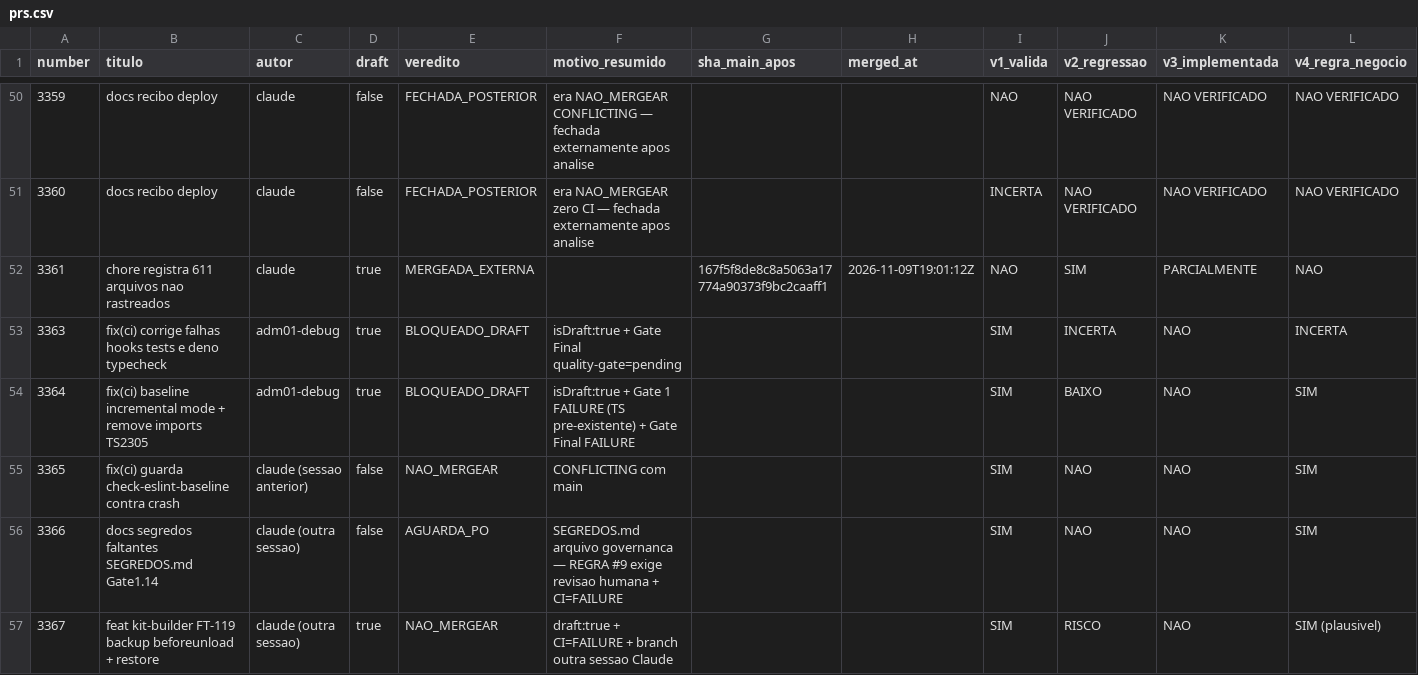
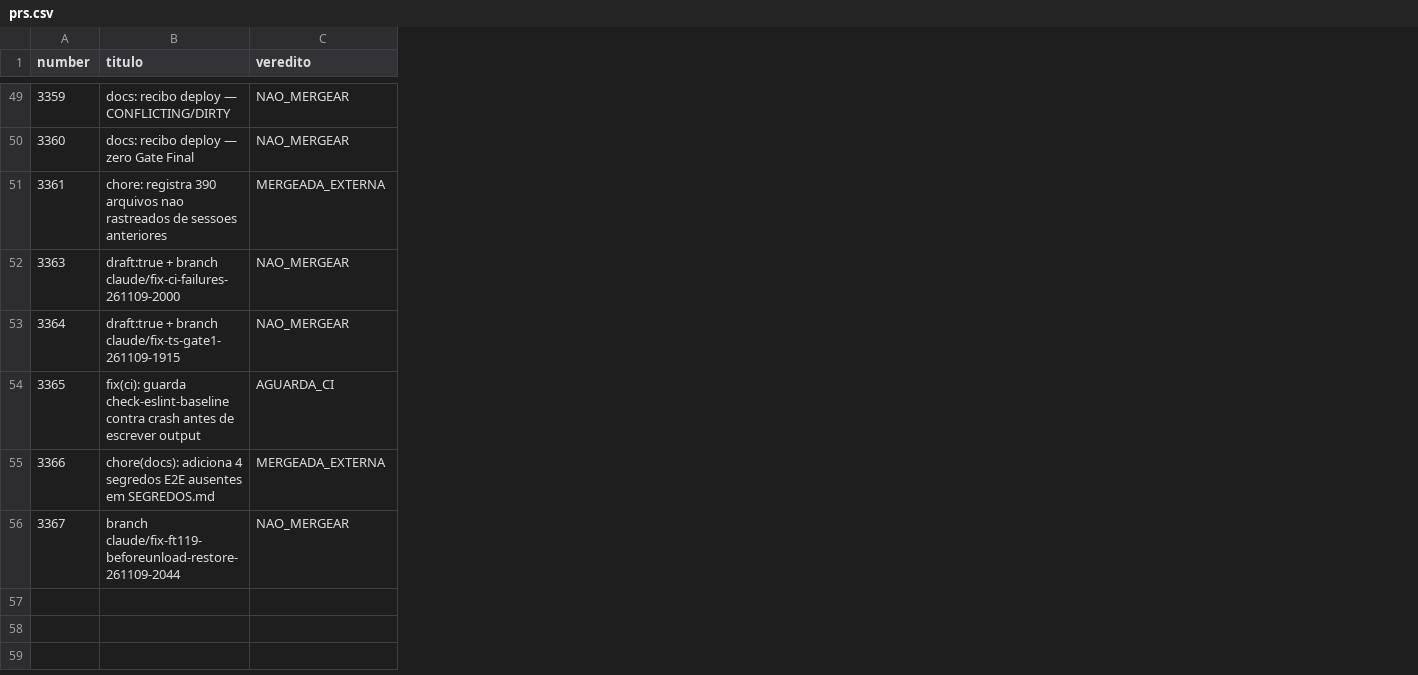
Before and after one commit to adm01-debug/Promo_Gifts_V4, a CSV file: analise-prs/prs.csv, drawn as a sheet; only a part is shown, gaps mark what is left out; removed rows and columns are numbered as before the commit, all else as after; the diff covers the shown part only; the diff names each change by its address in the sheet, - before the commit and + after, or states it on an @@ line.

```diff
--- a/analise-prs/prs.csv
+++ b/analise-prs/prs.csv
-column C (autor), rows 50-57: claude | claude | claude | adm01-debug | adm01-debug | claude (sessao anterior) | claude (outra sessao) | claude (outra sessao)
-column D (draft), rows 50-57: false | false | true | true | true | false | false | true
-column F (motivo_resumido), rows 50-57: era NAO_MERGEAR CONFLICTING — fechada externamente apos analise | era NAO_MERGEAR zero CI — fechada externamente apos analise |  | isDraft:true + Gate Final quality-gate=pending | isDraft:true + Gate 1 FAILURE (TS pre-existente) + Gate Final FAILURE | CONFLICTING com main | SEGREDOS.md arquivo governanca — REGRA #9 exige revisao humana + CI=FAILURE | draft:true + CI=FAILURE + branch outra sessao Claude
-column G (sha_main_apos), row 52: 167f5f8de8c8a5063a17774a90373f9bc2caaff1
-column H (merged_at), row 52: 2026-11-09T19:01:12Z
-column I (v1_valida), rows 50-57: NAO | INCERTA | NAO | SIM | SIM | SIM | SIM | SIM
-column J (v2_regressao), rows 50-57: NAO VERIFICADO | NAO VERIFICADO | SIM | INCERTA | BAIXO | NAO | NAO | RISCO
-column K (v3_implementada), rows 50-57: NAO VERIFICADO | NAO VERIFICADO | PARCIALMENTE | NAO | NAO | NAO | NAO | NAO
-column L (v4_regra_negocio), rows 50-57: NAO VERIFICADO | NAO VERIFICADO | NAO | INCERTA | SIM | SIM | SIM | SIM (plausivel)
-B49 (titulo): docs recibo deploy
+B49 (titulo): docs: recibo deploy — CONFLICTING/DIRTY
-C49:C50 (veredito): FECHADA_POSTERIOR
+C49:C50 (veredito): NAO_MERGEAR
-B50 (titulo): docs recibo deploy
+B50 (titulo): docs: recibo deploy — zero Gate Final
-B51 (titulo): chore registra 611 arquivos nao rastreados
+B51 (titulo): chore: registra 390 arquivos nao rastreados de sessoes anteriores
-B52 (titulo): fix(ci) corrige falhas hooks tests e deno typecheck
+B52 (titulo): draft:true + branch claude/fix-ci-failures-261109-2000
-C52:C53 (veredito): BLOQUEADO_DRAFT
+C52:C53 (veredito): NAO_MERGEAR
-B53 (titulo): fix(ci) baseline incremental mode + remove imports TS2305
+B53 (titulo): draft:true + branch claude/fix-ts-gate1-261109-1915
-B54 (titulo): fix(ci) guarda check-eslint-baseline contra crash
+B54 (titulo): fix(ci): guarda check-eslint-baseline contra crash antes de escrever output
-C54 (veredito): NAO_MERGEAR
+C54 (veredito): AGUARDA_CI
-B55 (titulo): docs segredos faltantes SEGREDOS.md Gate1.14
+B55 (titulo): chore(docs): adiciona 4 segredos E2E ausentes em SEGREDOS.md
-C55 (veredito): AGUARDA_PO
+C55 (veredito): MERGEADA_EXTERNA
-B56 (titulo): feat kit-builder FT-119 backup beforeunload + restore
+B56 (titulo): branch claude/fix-ft119-beforeunload-restore-261109-2044
```
Also changed, not shown: 1 removed row, 2 added columns, 2 removed columns and 44 edited cells elsewhere in this file, 3 other files.
